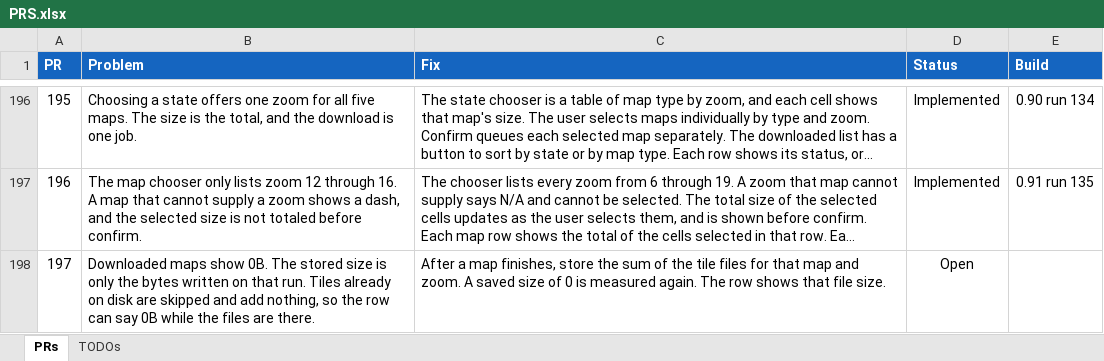
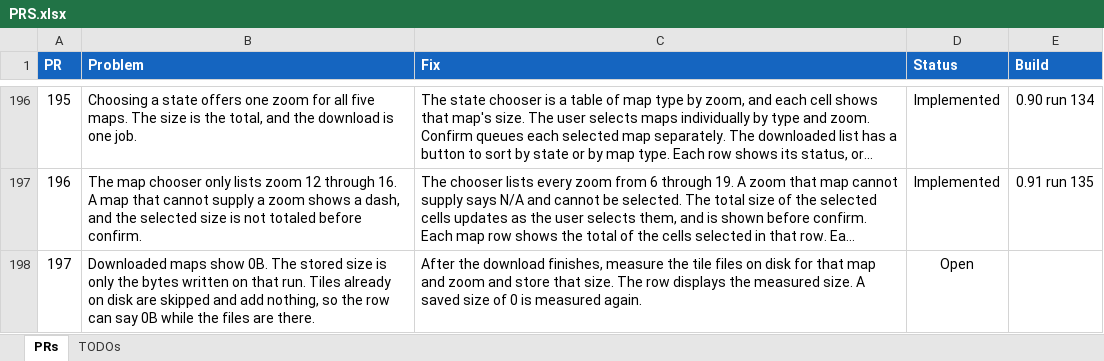
Before and after one commit to jonopelgt/NextcloudPhoneTrack, an Excel workbook: PRS.xlsx, sheet PRs, drawn as a sheet; only a part is shown, gaps mark what is left out; long unchanged cells end in …; values as stored, in another font and other column widths than the file's, no borders; conditional formats not drawn; the diff names each change by its address in the sheet, - before the commit and + after, or states it on an @@ line.

Commit message:
Note PR 197 measures size after download
The displayed size is the files on disk. Not implemented.

```diff
--- a/PRS.xlsx (sheet PRs)
+++ b/PRS.xlsx (sheet PRs)
-C198 (Fix): After a map finishes, store the sum of the tile files for that map and zoom. A saved size of 0 is measured again. The row shows that file size.
+C198 (Fix): After the download finishes, measure the tile files on disk for that map and zoom and store that size. The row displays the measured size. A saved size of 0 is measured again.
```
